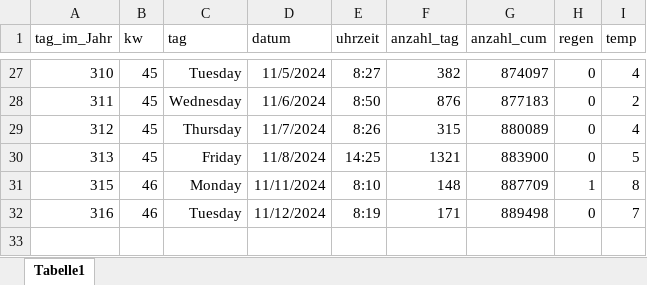
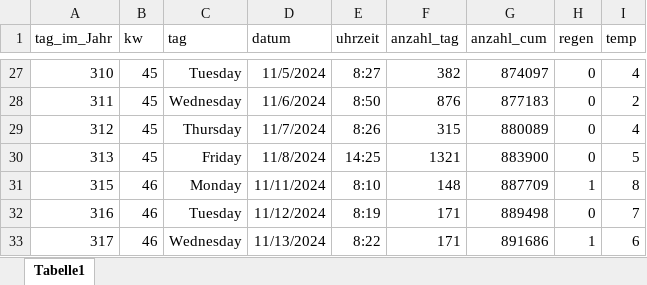
Before and after one commit to jkruppa/teaching, an Excel workbook: lecture/WiSe_Spezielle_Statistik/bikes.xlsx, sheet Tabelle1, drawn as a sheet; only a part is shown, gaps mark what is left out; values as stored, in another font and other column widths than the file's, no borders; the diff names each change by its address in the sheet, - before the commit and + after, or states it on an @@ line.

Commit message:
Update bikes.xlsx

```diff
--- a/lecture/WiSe_Spezielle_Statistik/bikes.xlsx (sheet Tabelle1)
+++ b/lecture/WiSe_Spezielle_Statistik/bikes.xlsx (sheet Tabelle1)
+row 33: 317 | 46 | Wednesday | 11/13/2024 | 8:22 | 171 | 891686 | 1 | 6
```
